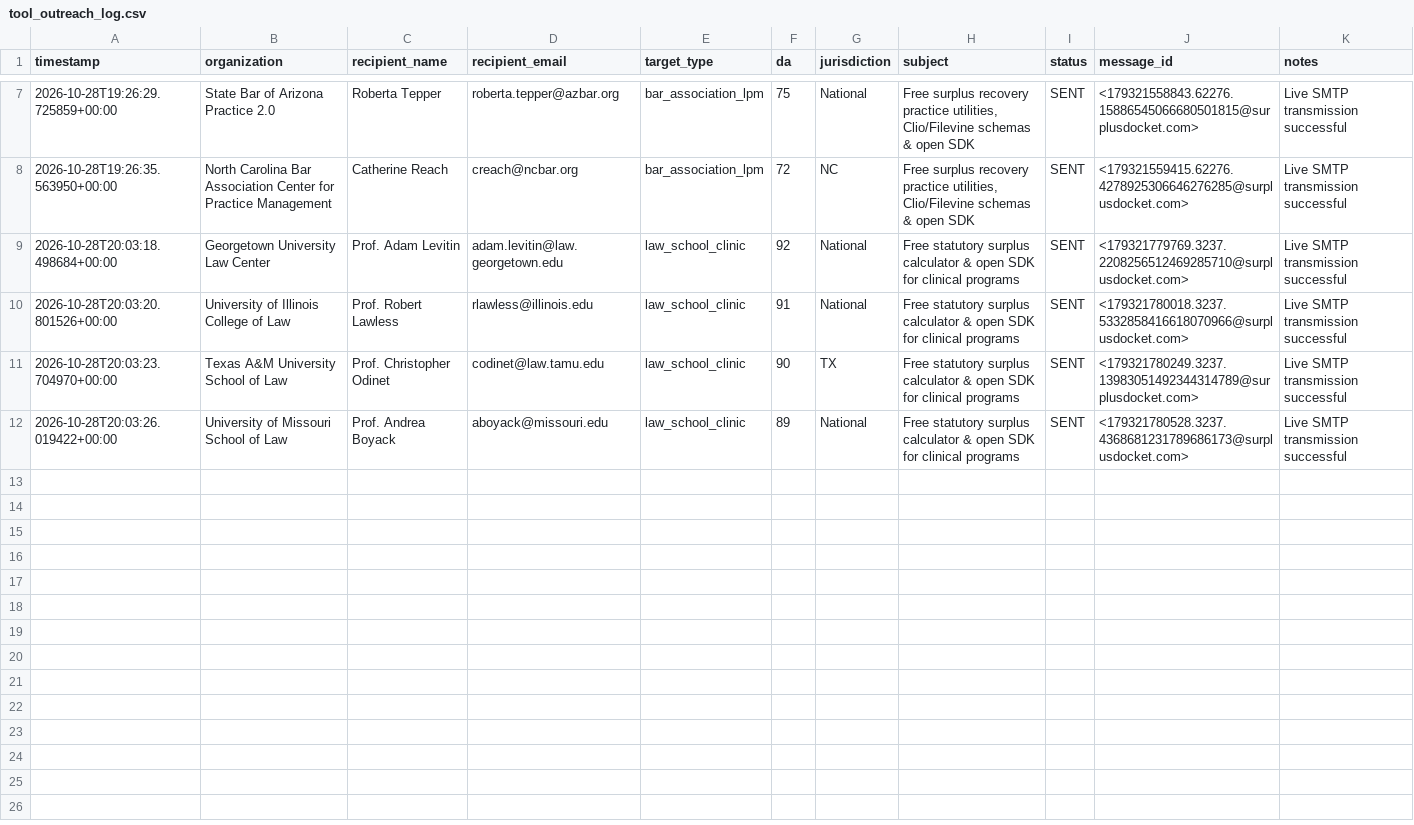
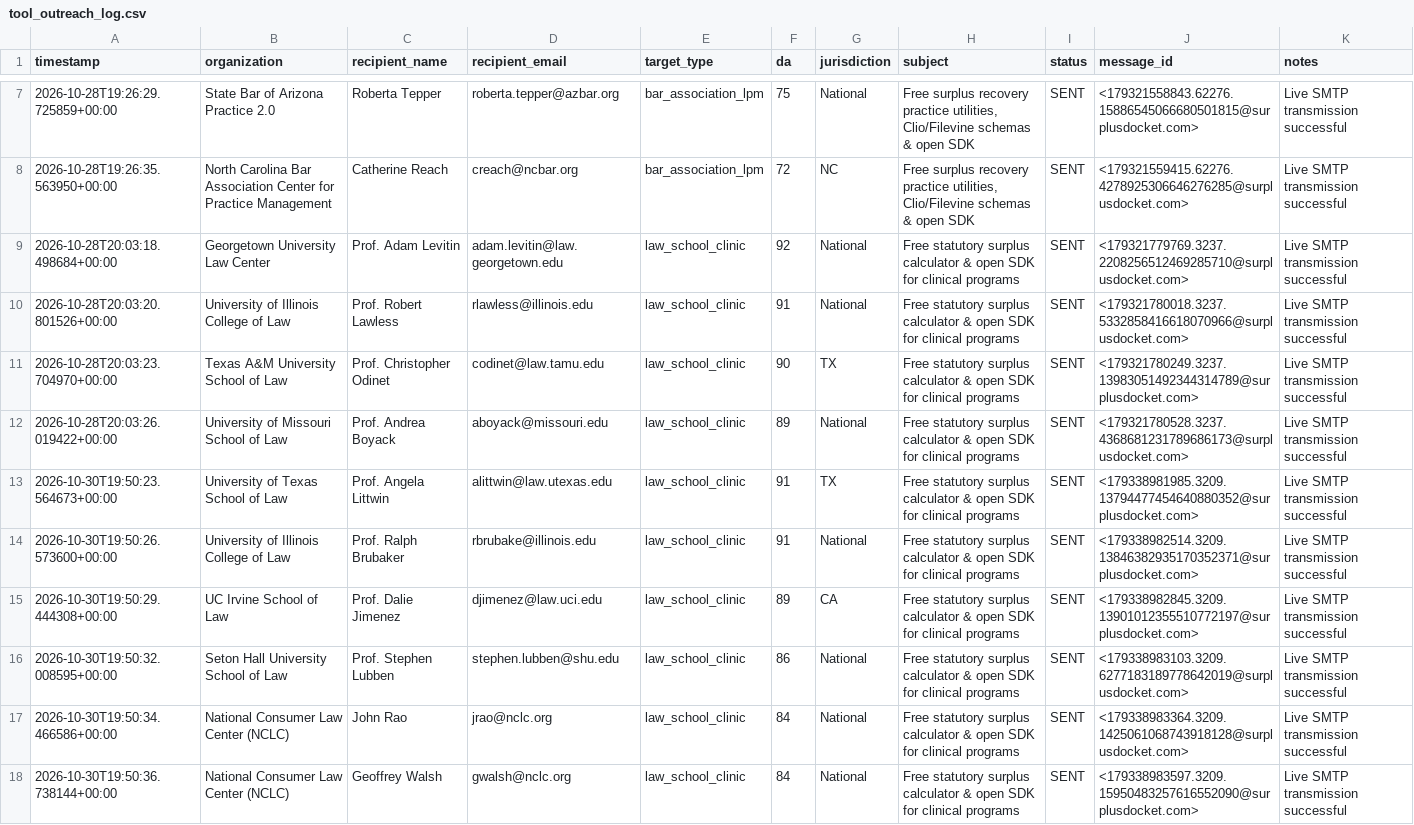
Before and after one commit to daveestaaqui/revenue-engine, a CSV file: marketing/link_building/tool_outreach_log.csv, drawn as a sheet; only a part is shown, gaps mark what is left out; the diff names each change by its address in the sheet, - before the commit and + after, or states it on an @@ line.

Commit message:
chore(linkbuilding): autonomous directory submissions & tool outreach [skip ci]

```diff
--- a/marketing/link_building/tool_outreach_log.csv
+++ b/marketing/link_building/tool_outreach_log.csv
+row 13: 2026-10-30T19:50:23.564673+00:00 | University of Texas School of Law | Prof. Angela Littwin | alittwin@law.utexas.edu | law_school_clinic | 91 | TX | Free statutory surplus calculator & open SDK for clinical programs | SENT | <179338981985.3209.13794477454640880352@surplusdocket.com> | Live SMTP transmission successful
+row 14: 2026-10-30T19:50:26.573600+00:00 | University of Illinois College of Law | Prof. Ralph Brubaker | rbrubake@illinois.edu | law_school_clinic | 91 | National | Free statutory surplus calculator & open SDK for clinical programs | SENT | <179338982514.3209.13846382935170352371@surplusdocket.com> | Live SMTP transmission successful
+row 15: 2026-10-30T19:50:29.444308+00:00 | UC Irvine School of Law | Prof. Dalie Jimenez | djimenez@law.uci.edu | law_school_clinic | 89 | CA | Free statutory surplus calculator & open SDK for clinical programs | SENT | <179338982845.3209.13901012355510772197@surplusdocket.com> | Live SMTP transmission successful
+row 16: 2026-10-30T19:50:32.008595+00:00 | Seton Hall University School of Law | Prof. Stephen Lubben | stephen.lubben@shu.edu | law_school_clinic | 86 | National | Free statutory surplus calculator & open SDK for clinical programs | SENT | <179338983103.3209.6277183189778642019@surplusdocket.com> | Live SMTP transmission successful
+row 17: 2026-10-30T19:50:34.466586+00:00 | National Consumer Law Center (NCLC) | John Rao | jrao@nclc.org | law_school_clinic | 84 | National | Free statutory surplus calculator & open SDK for clinical programs | SENT | <179338983364.3209.1425061068743918128@surplusdocket.com> | Live SMTP transmission successful
+row 18: 2026-10-30T19:50:36.738144+00:00 | National Consumer Law Center (NCLC) | Geoffrey Walsh | gwalsh@nclc.org | law_school_clinic | 84 | National | Free statutory surplus calculator & open SDK for clinical programs | SENT | <179338983597.3209.15950483257616552090@surplusdocket.com> | Live SMTP transmission successful
```
Also changed, not shown: marketing/link_building/tool_outreach_targets.csv, 22 other files.
